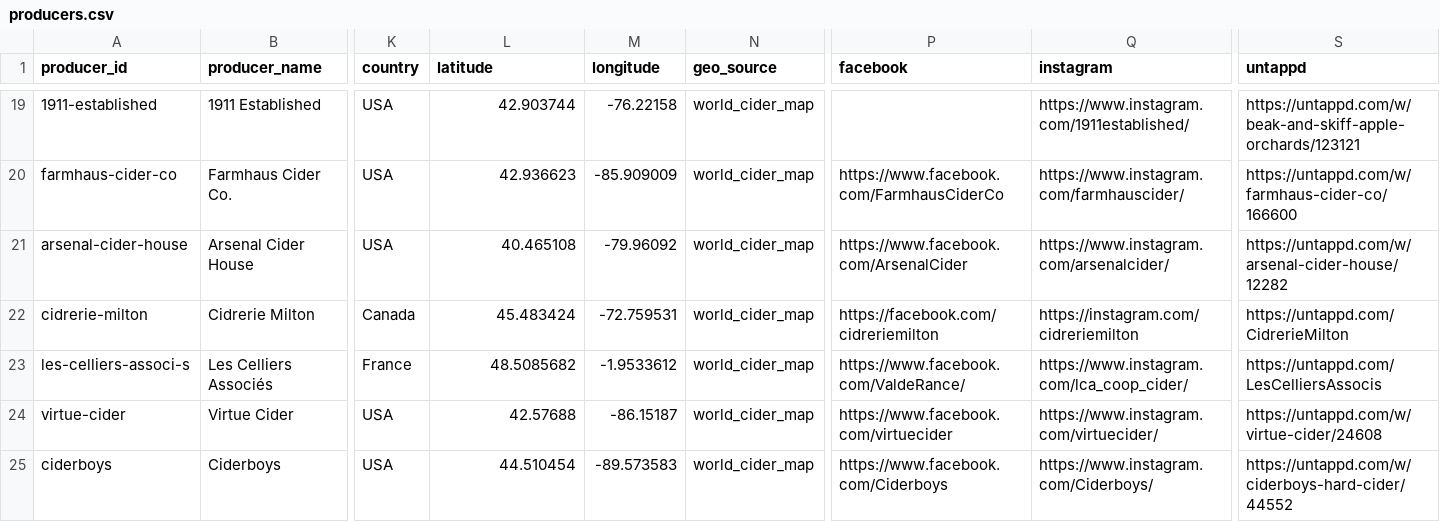
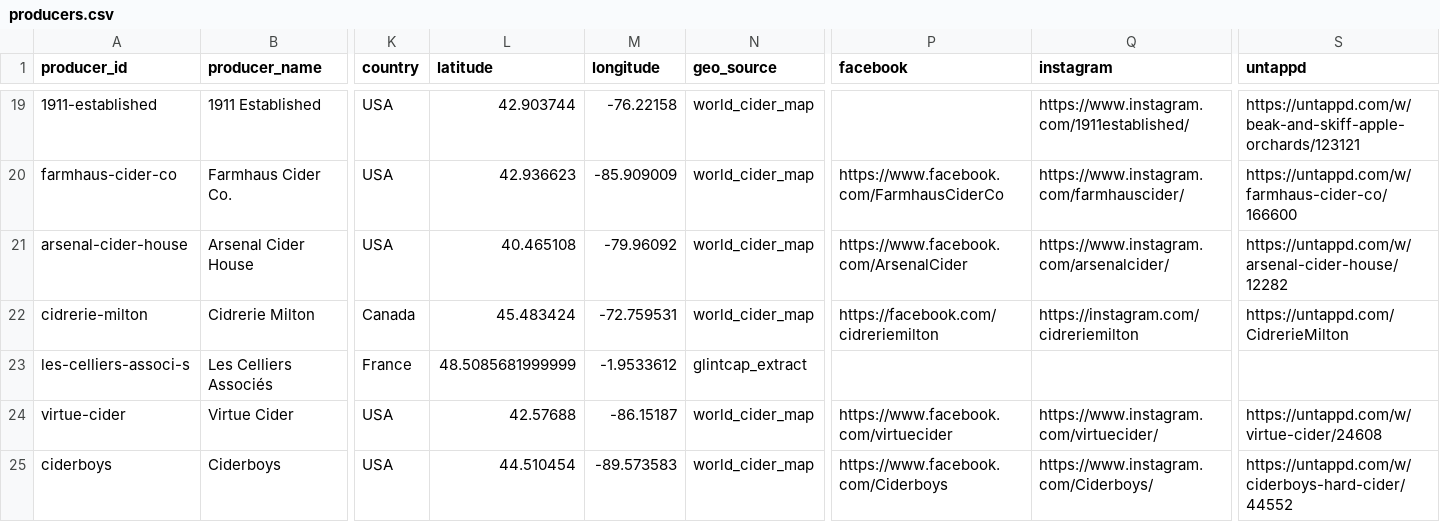
Before and after one commit to ericallanwest/cider-competitions, a CSV file: data/out/producers.csv, drawn as a sheet; only a part is shown, gaps mark what is left out; the diff covers the shown part only; the diff names each change by its address in the sheet, - before the commit and + after, or states it on an @@ line.

```diff
--- a/data/out/producers.csv
+++ b/data/out/producers.csv
-L23 (latitude): 48.5085682
+L23 (latitude): 48.5085681999999
-N23 (geo_source): world_cider_map
+N23 (geo_source): glintcap_extract
-P23 (facebook): https://www.facebook.com/ValdeRance/
+P23 (facebook): (empty)
-Q23 (instagram): https://www.instagram.com/lca_coop_cider/
+Q23 (instagram): (empty)
-S23 (untappd): https://untappd.com/LesCelliersAssocis
+S23 (untappd): (empty)
```
Also changed, not shown: 61 edited cells elsewhere in this file, config/parsed_sources.csv, exports/tableau/medalists.csv, 9 other files.
